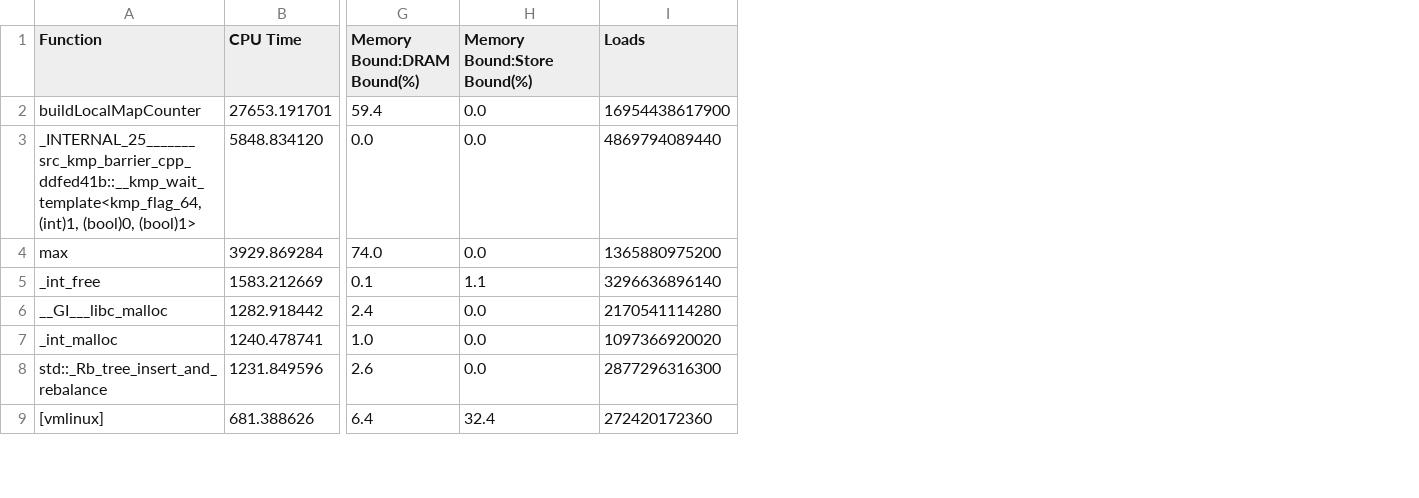
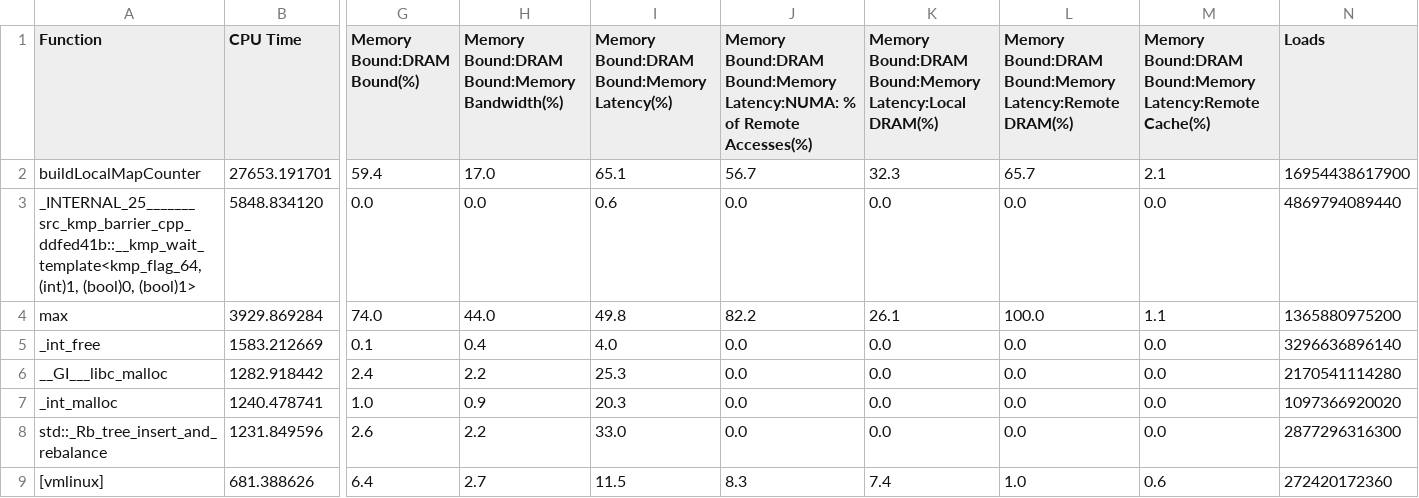
Before and after one commit to PerfLab-EXaCT/utools, a CSV file: plot-csv/1grappolo/grappolo-friendster-t192-mem-fn.csv, drawn as a sheet; only a part is shown, gaps mark what is left out; addresses are those after the commit; the diff covers the shown part only; the diff names each change by its address in the sheet, - before the commit and + after, or states it on an @@ line.

```diff
--- a/plot-csv/1grappolo/grappolo-friendster-t192-mem-fn.csv
+++ b/plot-csv/1grappolo/grappolo-friendster-t192-mem-fn.csv
+column H, rows 1-9: Memory Bound:DRAM Bound:Memory Bandwidth(%) | 17.0 | 0.0 | 44.0 | 0.4 | 2.2 | 0.9 | 2.2 | 2.7
+column I, rows 1-9: Memory Bound:DRAM Bound:Memory Latency(%) | 65.1 | 0.6 | 49.8 | 4.0 | 25.3 | 20.3 | 33.0 | 11.5
+column J, rows 1-9: Memory Bound:DRAM Bound:Memory Latency:NUMA: % of Remote Accesses(%) | 56.7 | 0.0 | 82.2 | 0.0 | 0.0 | 0.0 | 0.0 | 8.3
+column K, rows 1-9: Memory Bound:DRAM Bound:Memory Latency:Local DRAM(%) | 32.3 | 0.0 | 26.1 | 0.0 | 0.0 | 0.0 | 0.0 | 7.4
+column M, rows 1-9: Memory Bound:DRAM Bound:Memory Latency:Remote Cache(%) | 2.1 | 0.0 | 1.1 | 0.0 | 0.0 | 0.0 | 0.0 | 0.6
-L1: Memory Bound:Store Bound(%)
+L1: Memory Bound:DRAM Bound:Memory Latency:Remote DRAM(%)
-L2: 0.0
+L2: 65.7
-L4: 0.0
+L4: 100.0
-L5: 1.1
+L5: 0.0
-L9: 32.4
+L9: 1.0
```
Also changed, not shown: 18 edited cells elsewhere in this file, plot-csv/1grappolo/grappolo-clueweb12-t192-mem-fn.csv, plot-csv/1grappolo/grappolo-friendster-t192-kdax-fn.csv, 17 other files.
